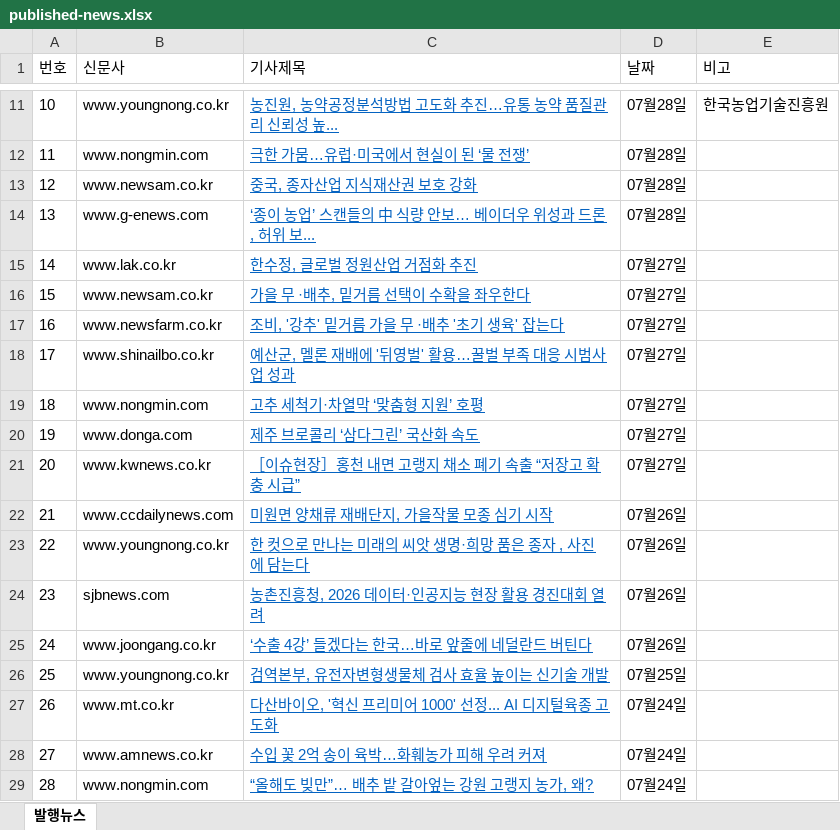
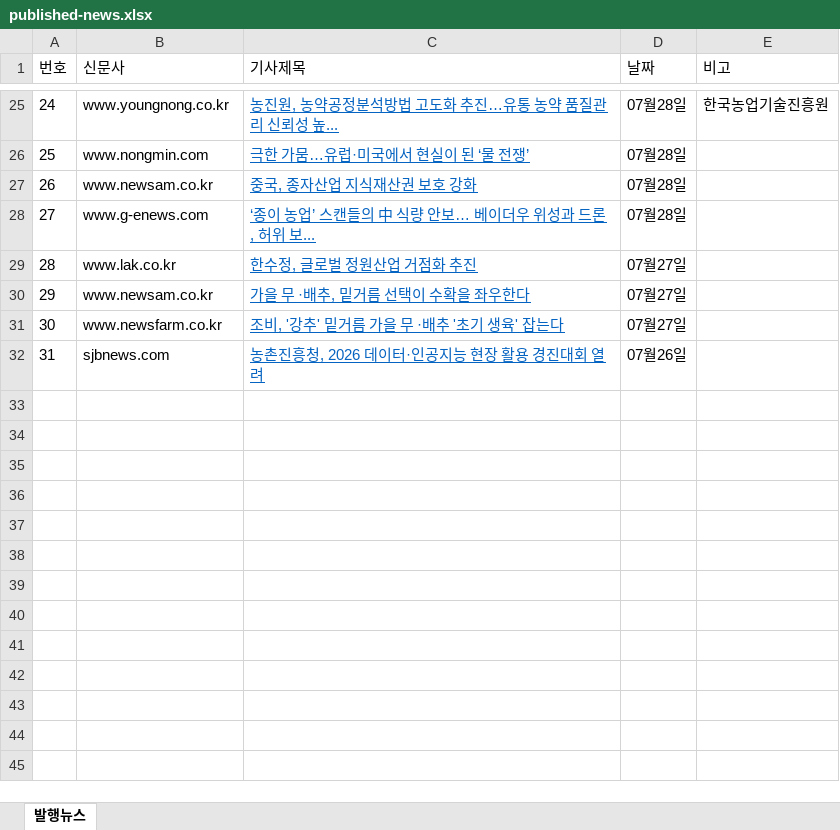
Before and after one commit to leeshelijah-spec/leeshelijah-spec.github.io, an Excel workbook: assets/published-news.xlsx, sheet 발행뉴스, drawn as a sheet; only a part is shown, gaps mark what is left out; values as stored, in another font and other column widths than the file's, no borders; removed rows and columns are numbered as before the commit, all else as after; the diff covers the shown part only; the diff names each change by its address in the sheet, - before the commit and + after, or states it on an @@ line.

```diff
--- a/assets/published-news.xlsx (sheet 발행뉴스)
+++ b/assets/published-news.xlsx (sheet 발행뉴스)
@@ column A (번호) renumbered between rows 16 and 32 @@
-row 18: 17 | www.shinailbo.co.kr | 예산군, 멜론 재배에 '뒤영벌' 활용…꿀벌 부족 대응 시범사업 성과 | 07월27일
-row 19: 18 | www.nongmin.com | 고추 세척기·차열막 ‘맞춤형 지원’ 호평 | 07월27일
-row 20: 19 | www.donga.com | 제주 브로콜리 ‘삼다그린’ 국산화 속도 | 07월27일
-row 21: 20 | www.kwnews.co.kr | ［이슈현장］홍천 내면 고랭지 채소 폐기 속출 “저장고 확충 시급” | 07월27일
-row 22: 21 | www.ccdailynews.com | 미원면 양채류 재배단지, 가을작물 모종 심기 시작 | 07월26일
-row 23: 22 | www.youngnong.co.kr | 한 컷으로 만나는 미래의 씨앗 생명·희망 품은 종자 , 사진에 담는다 | 07월26일
-row 25: 24 | www.joongang.co.kr | ‘수출 4강’ 들겠다는 한국…바로 앞줄에 네덜란드 버틴다 | 07월26일
-row 26: 25 | www.youngnong.co.kr | 검역본부, 유전자변형생물체 검사 효율 높이는 신기술 개발 | 07월25일
-row 27: 26 | www.mt.co.kr | 다산바이오, '혁신 프리미어 1000' 선정... AI 디지털육종 고도화 | 07월24일
-row 28: 27 | www.amnews.co.kr | 수입 꽃 2억 송이 육박…화훼농가 피해 우려 커져 | 07월24일
-row 29: 28 | www.nongmin.com | “올해도 빚만”… 배추 밭 갈아엎는 강원 고랭지 농가, 왜? | 07월24일
```
Also changed, not shown: 14 added rows elsewhere in this sheet, 2 other files.
